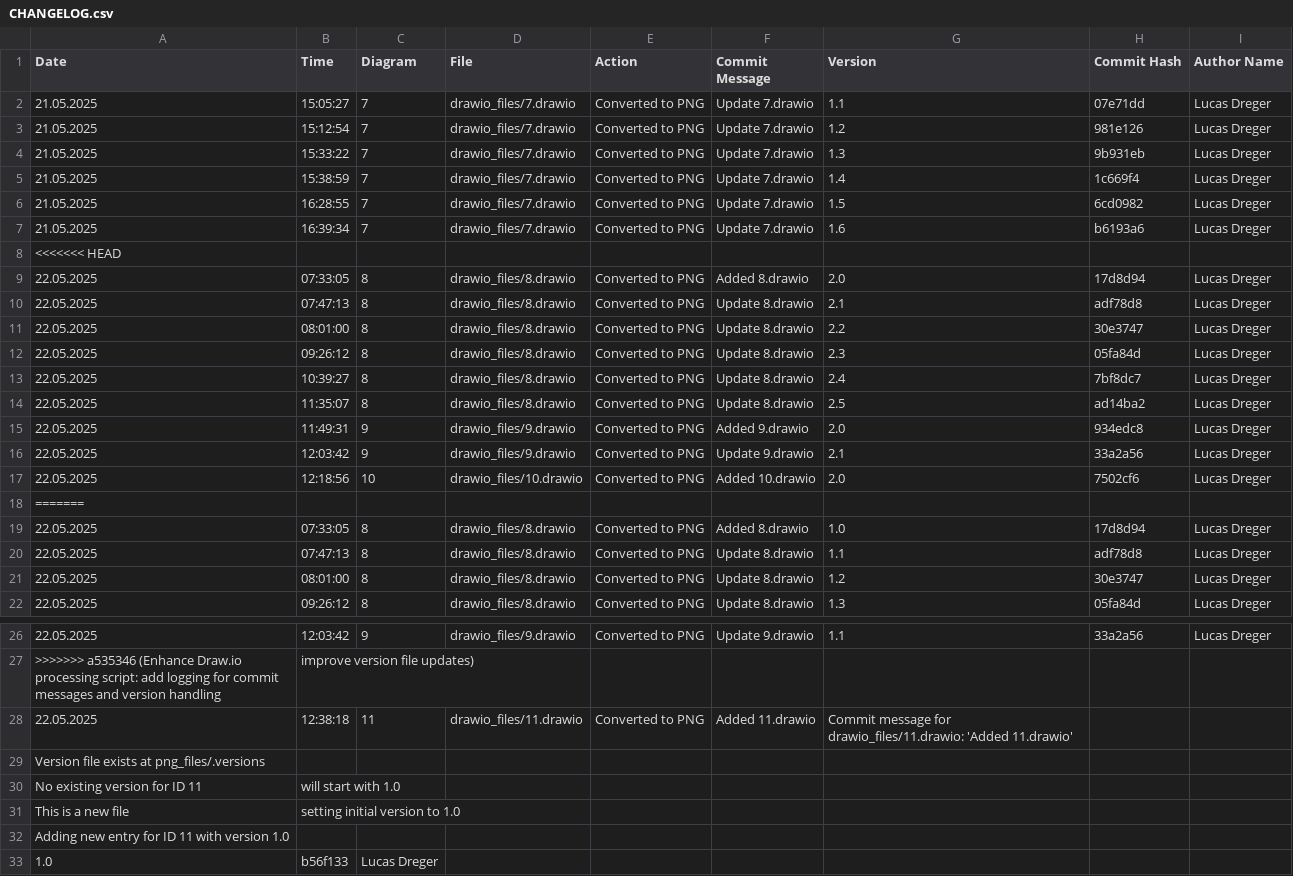
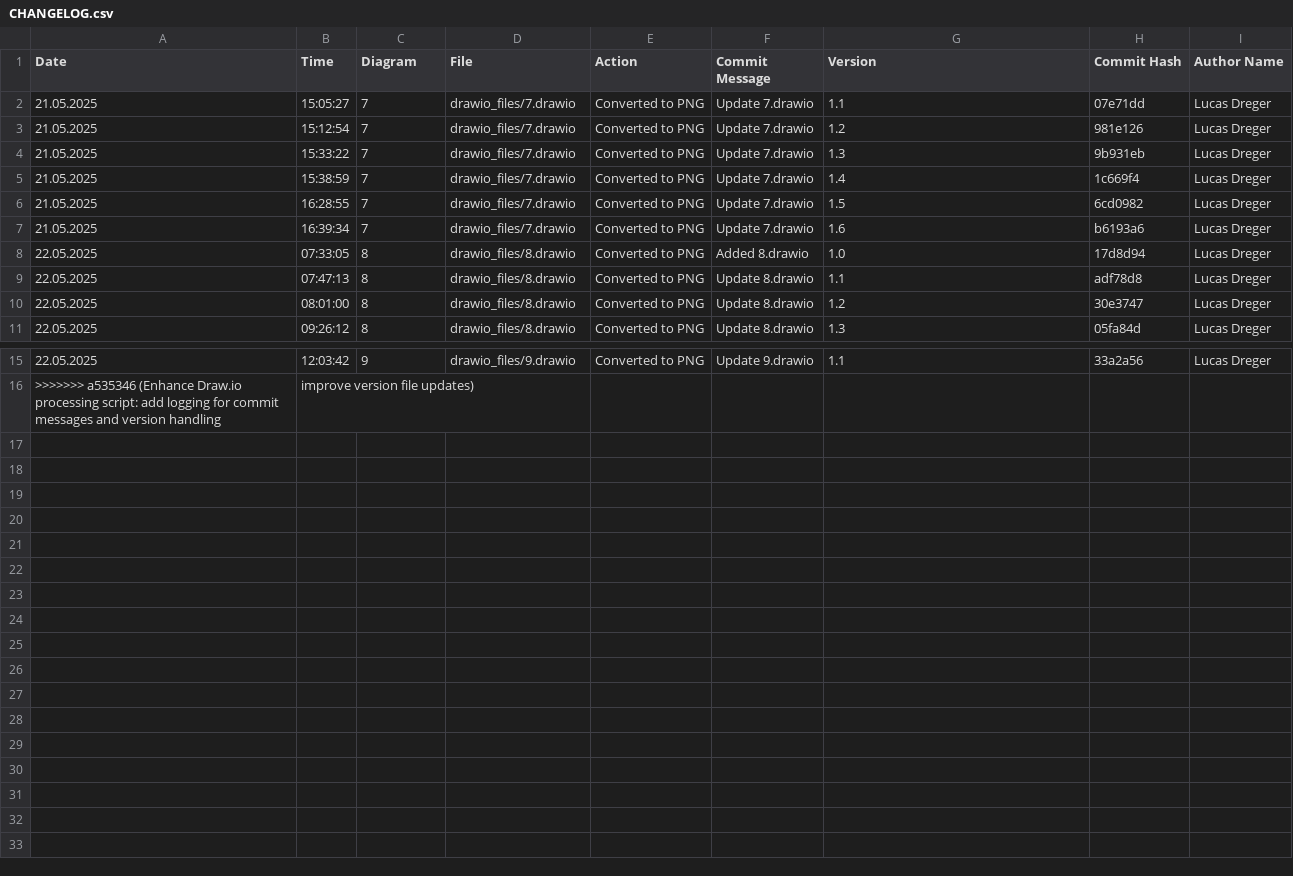
Before and after one commit to frostaag/diagrams-v2, a CSV file: png_files/CHANGELOG.csv, drawn as a sheet; only a part is shown, gaps mark what is left out.

```diff
--- a/png_files/CHANGELOG.csv
+++ b/png_files/CHANGELOG.csv
@@ -7,13 +7,2 @@ Date,Time,Diagram,File,Action,Commit Message,Version,Commit Hash,Author Name
 21.05.2025,16:39:34,"7","drawio_files/7.drawio","Converted to PNG","Update 7.drawio",1.6,b6193a6,"Lucas Dreger"
-<<<<<<< HEAD
-22.05.2025,07:33:05,"8","drawio_files/8.drawio","Converted to PNG","Added 8.drawio",2.0,17d8d94,"Lucas Dreger"
-22.05.2025,07:47:13,"8","drawio_files/8.drawio","Converted to PNG","Update 8.drawio",2.1,adf78d8,"Lucas Dreger"
-22.05.2025,08:01:00,"8","drawio_files/8.drawio","Converted to PNG","Update 8.drawio",2.2,30e3747,"Lucas Dreger"
-22.05.2025,09:26:12,"8","drawio_files/8.drawio","Converted to PNG","Update 8.drawio",2.3,05fa84d,"Lucas Dreger"
-22.05.2025,10:39:27,"8","drawio_files/8.drawio","Converted to PNG","Update 8.drawio",2.4,7bf8dc7,"Lucas Dreger"
-22.05.2025,11:35:07,"8","drawio_files/8.drawio","Converted to PNG","Update 8.drawio",2.5,ad14ba2,"Lucas Dreger"
-22.05.2025,11:49:31,"9","drawio_files/9.drawio","Converted to PNG","Added 9.drawio",2.0,934edc8,"Lucas Dreger"
-22.05.2025,12:03:42,"9","drawio_files/9.drawio","Converted to PNG","Update 9.drawio",2.1,33a2a56,"Lucas Dreger"
-22.05.2025,12:18:56,"10","drawio_files/10.drawio","Converted to PNG","Added 10.drawio",2.0,7502cf6,"Lucas Dreger"
-=======
 22.05.2025,07:33:05,"8","drawio_files/8.drawio","Converted to PNG","Added 8.drawio",1.0,17d8d94,"Lucas Dreger"
@@ -27,7 +16 @@ Date,Time,Diagram,File,Action,Commit Message,Version,Commit Hash,Author Name
 >>>>>>> a535346 (Enhance Draw.io processing script: add logging for commit messages and version handling, improve version file updates)
-22.05.2025,12:38:18,"11","drawio_files/11.drawio","Converted to PNG","Added 11.drawio",Commit message for drawio_files/11.drawio: 'Added 11.drawio'
-Version file exists at png_files/.versions
-No existing version for ID 11, will start with 1.0
-This is a new file, setting initial version to 1.0
-Adding new entry for ID 11 with version 1.0
-1.0,b56f133,"Lucas Dreger"
```
Also changed, not shown: 1 other file.
